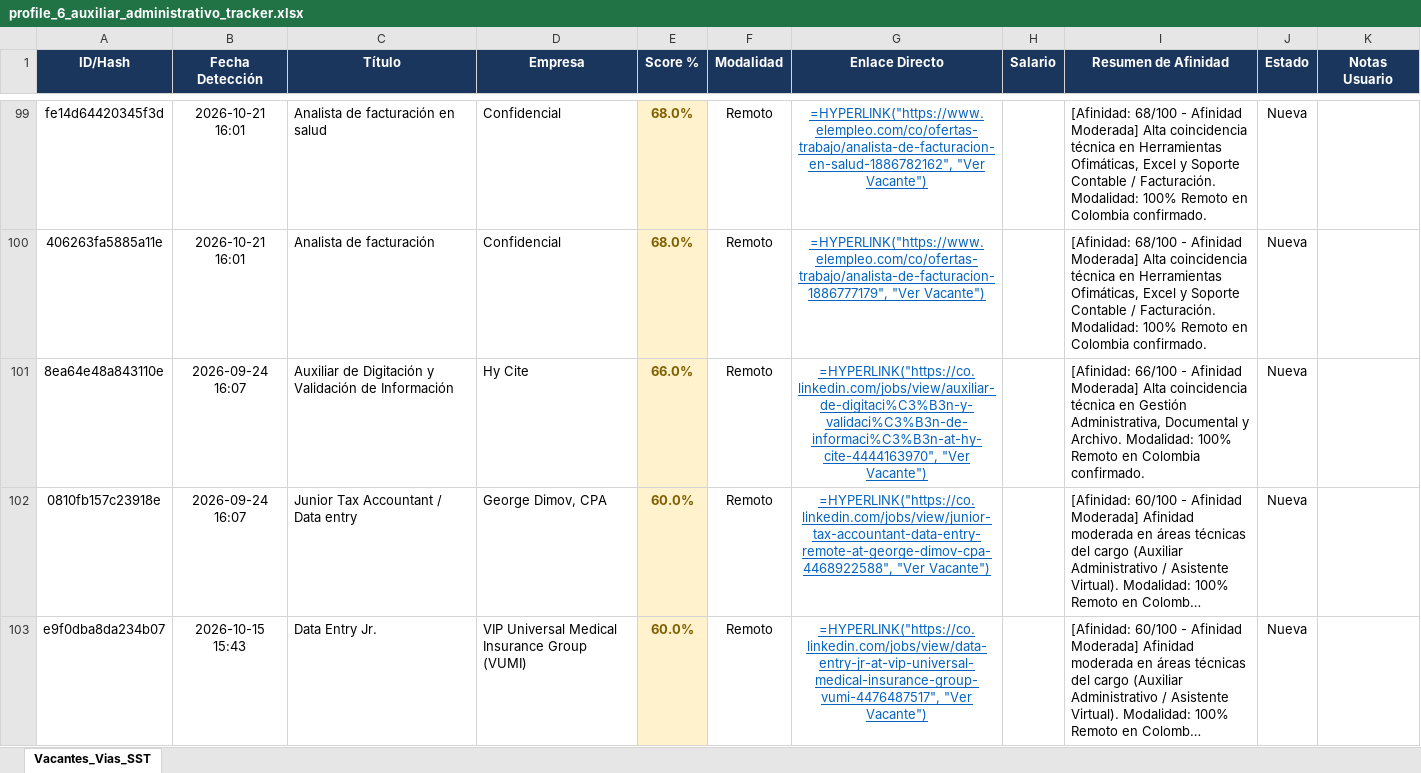
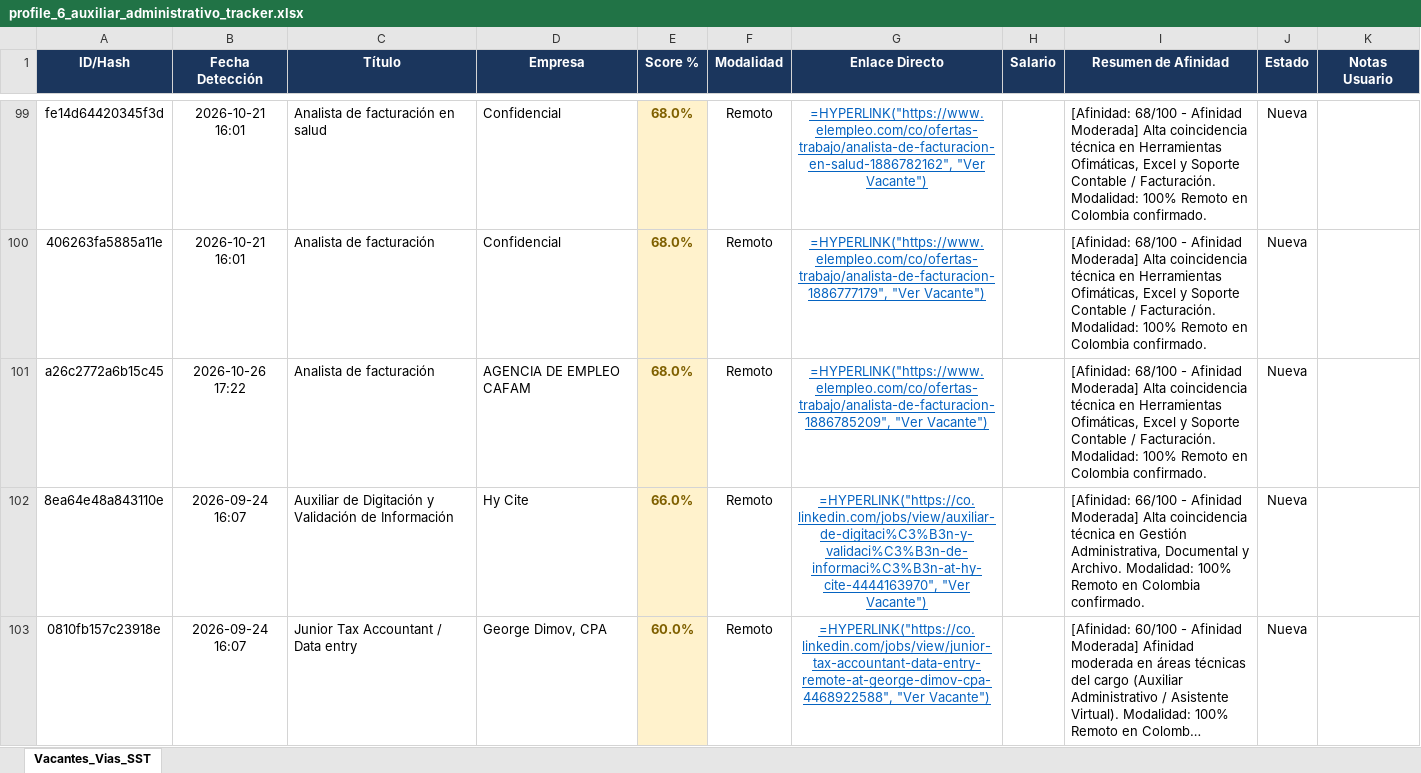
Before and after one commit to alejandromoli32-ui/tracker-jobs, an Excel workbook: output/profile_6_auxiliar_administrativo_tracker.xlsx, sheet Vacantes_Vias_SST, drawn as a sheet; only a part is shown, gaps mark what is left out; the shorter side is filled out with more unchanged rows; long unchanged cells end in …; values as stored, in another font and other column widths than the file's, no borders; formulas without a stored value are shown as written; the diff covers the shown part only; the diff names each change by its address in the sheet, - before the commit and + after, or states it on an @@ line.

```diff
--- a/output/profile_6_auxiliar_administrativo_tracker.xlsx (sheet Vacantes_Vias_SST)
+++ b/output/profile_6_auxiliar_administrativo_tracker.xlsx (sheet Vacantes_Vias_SST)
+row 101: a26c2772a6b15c45 | 2026-10-26 17:22 | Analista de facturación | AGENCIA DE EMPLEO CAFAM | 68.0% | Remoto | =HYPERLINK("https://www.elempleo.com/co/ofertas-trabajo/analista-de-facturacion-1886785209", "Ver Vacante") |  | [Afinidad: 68/100 - Afinidad Moderada] Alta coincidencia técnica en Herramientas Ofimáticas, Excel y Soporte Contable / Facturación. Modalidad: 100% Remoto en Colombia confirmado. | Nueva
```
Also changed, not shown: 1 added row elsewhere in this sheet, output/profile_1_civil_vias_sst_tracker.xlsx, output/profile_5_tecnico_sistemas_tracker.xlsx, 10 other files.
